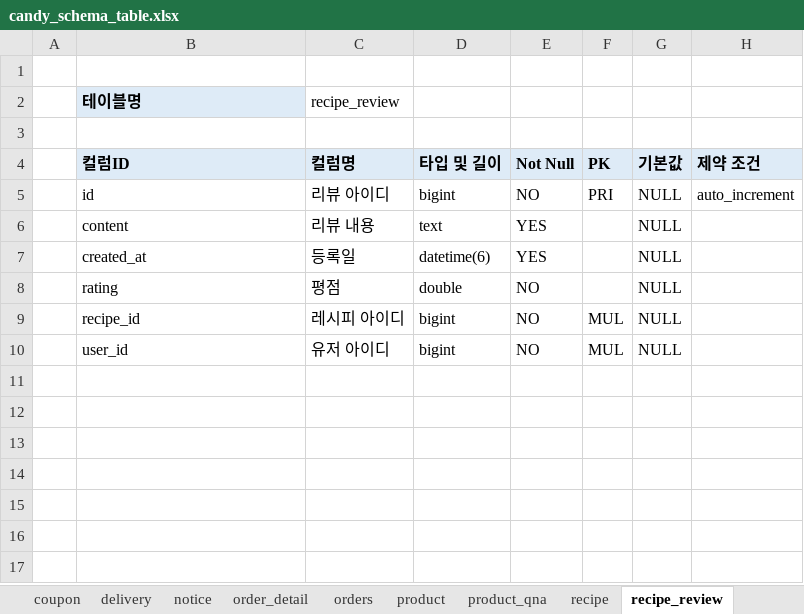
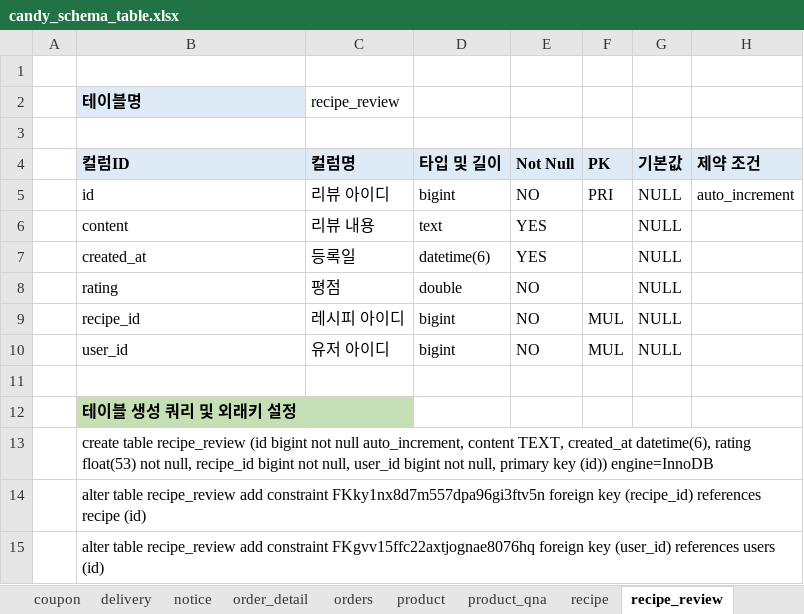
Before and after one commit to jungryeol123/tjg_project, an Excel workbook: candy_schema_table.xlsx, sheet recipe_review, drawn as a sheet; values as stored, in another font and other column widths than the file's, no borders; the diff names each change by its address in the sheet, - before the commit and + after, or states it on an @@ line.

```diff
--- a/candy_schema_table.xlsx (sheet recipe_review)
+++ b/candy_schema_table.xlsx (sheet recipe_review)
+row 11: (empty)
+row 12:  | 테이블 생성 쿼리 및 외래키 설정
+row 13:  | create table recipe_review (id bigint not null auto_increment, content TEXT, created_at datetime(6), rating float(53) not null, recipe_id bigint not null, user_id bigint not null, primary key (id)) engine=InnoDB
+row 14:  | alter table recipe_review add constraint FKky1nx8d7m557dpa96gi3ftv5n foreign key (recipe_id) references recipe (id)
+row 15:  | alter table recipe_review add constraint FKgvv15ffc22axtjognae8076hq foreign key (user_id) references users (id)
```
Also changed, not shown: sheet cart, sheet user_coupon, sheet order_detail, sheet product, sheet category_sub, sheet recipe, 10 more sheets, 2 other files.
